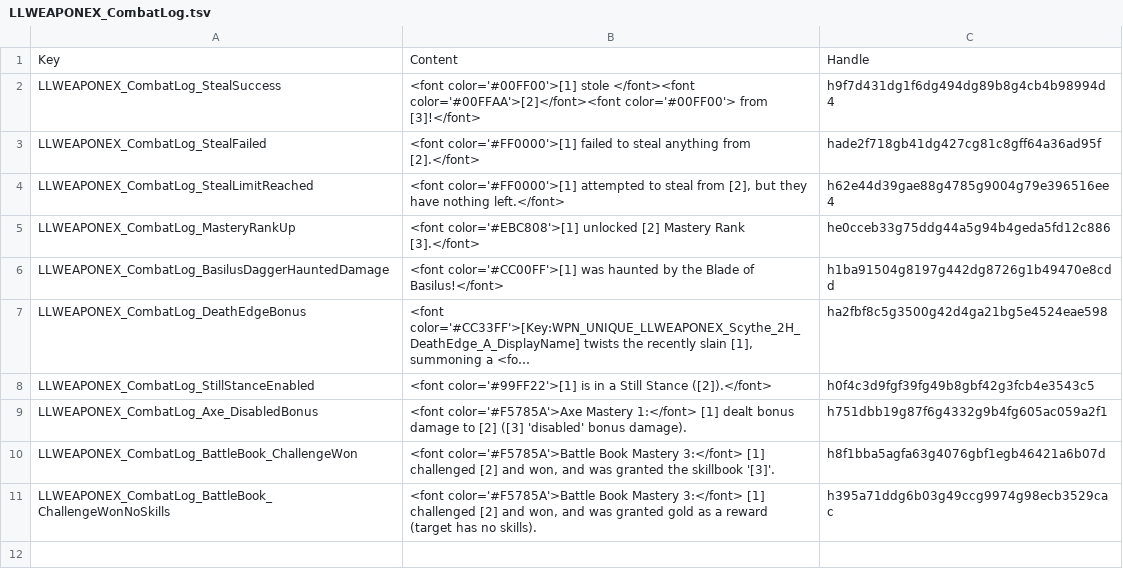
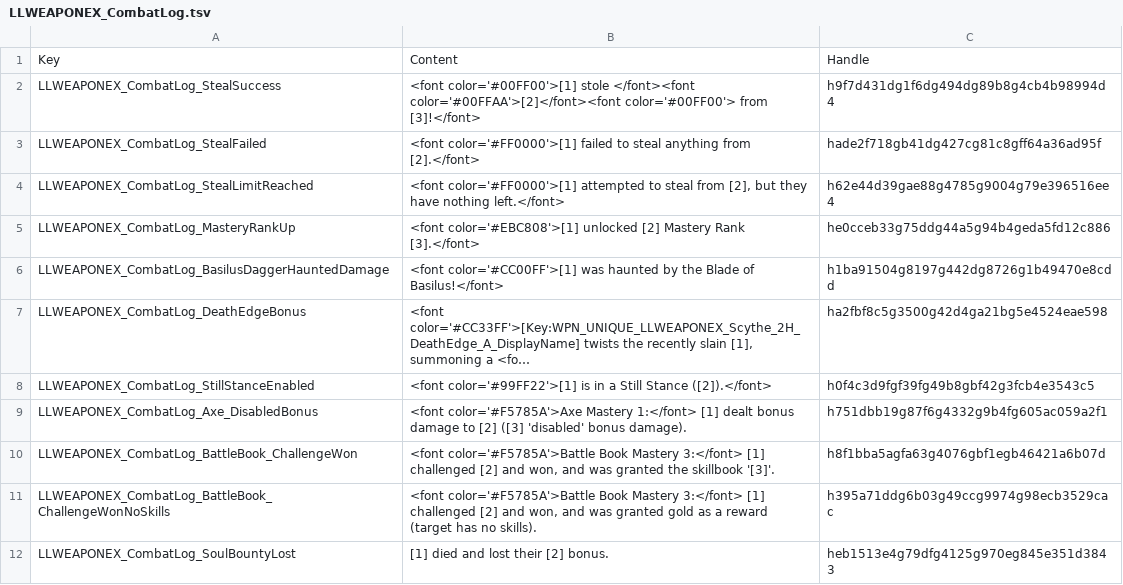
Before and after one commit to LaughingLeader-DOS2-Mods/WeaponExpansion, a TSV file: LocalKeys/LLWEAPONEX_CombatLog.tsv, drawn as a sheet; long unchanged cells end in ….

```diff
--- a/LocalKeys/LLWEAPONEX_CombatLog.tsv
+++ b/LocalKeys/LLWEAPONEX_CombatLog.tsv
@@ -11 +11,2 @@ LLWEAPONEX_CombatLog_BattleBook_ChallengeWon	<font color='#F5785A'>Battle Book M
 LLWEAPONEX_CombatLog_BattleBook_ChallengeWonNoSkills	<font color='#F5785A'>Battle Book Mastery 3:</font> [1] challenged [2] and won, and was granted gold as a reward (target has no skills).	h395a71ddg6b03g49ccg9974g98ecb3529cac
+LLWEAPONEX_CombatLog_SoulBountyLost	[1] died and lost their [2] bonus.	heb1513e4g79dfg4125g970eg845e351d3843
```
Also changed, not shown: LocalKeys/LLWEAPONEX_StatusText.tsv, LocalKeys/LLWEAPONEX_Statuses.tsv, 14 other files.
